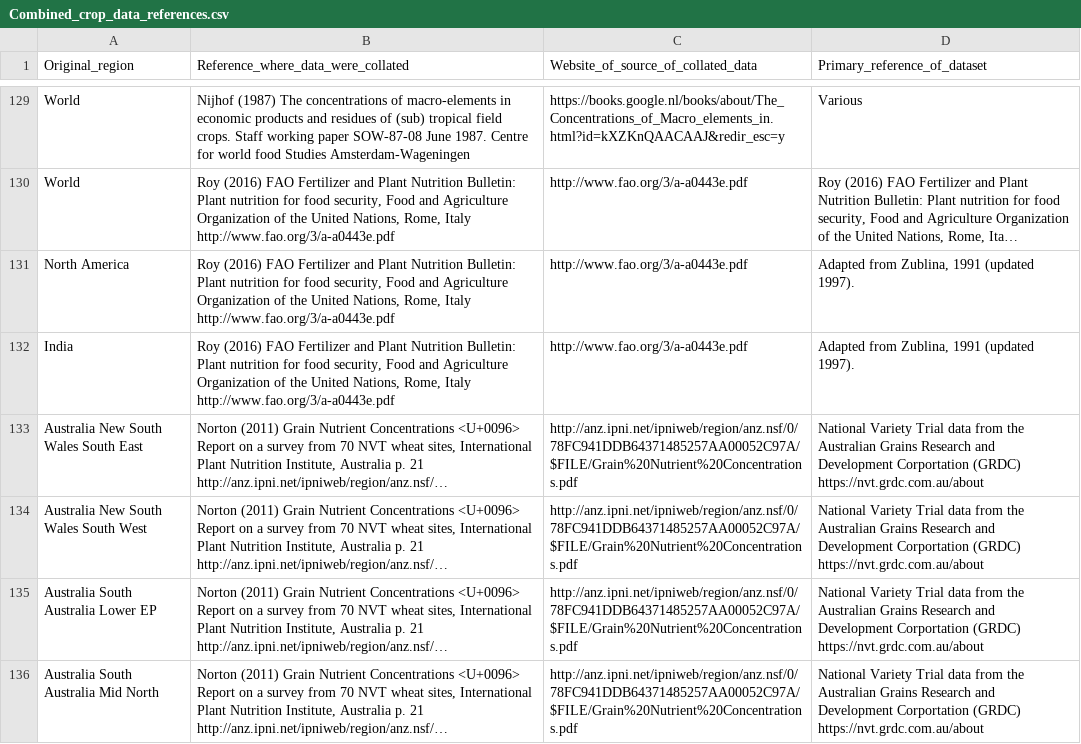
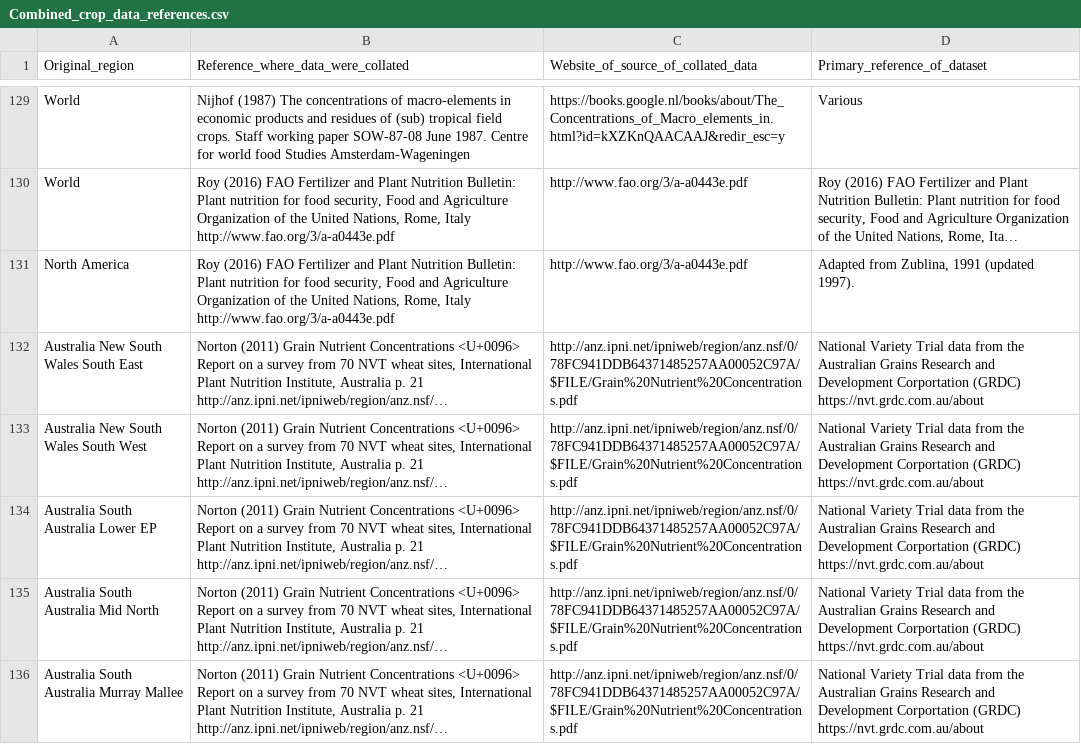
Before and after one commit to ludemannc/Tier_1_2_crop_coefficients, a CSV file: data/standardised/Combined_crop_data_references.csv, drawn as a sheet; only a part is shown, gaps mark what is left out; the shorter side is filled out with more unchanged rows; long unchanged cells end in …; the diff names each change by its address in the sheet, - before the commit and + after, or states it on an @@ line.

```diff
--- a/data/standardised/Combined_crop_data_references.csv
+++ b/data/standardised/Combined_crop_data_references.csv
-row 132: India | Roy (2016) FAO Fertilizer and Plant Nutrition Bulletin: Plant nutrition for food security, Food and Agriculture Organization of the United Nations, Rome, Italy http://www.fao.org/3/a-a0443e.pdf | http://www.fao.org/3/a-a0443e.pdf | Adapted from Zublina, 1991 (updated 1997).
```
Also changed, not shown: data/Unique_original_crops.csv, data/Unique_original_crops_with_UN_codes.csv, 10 other files.
